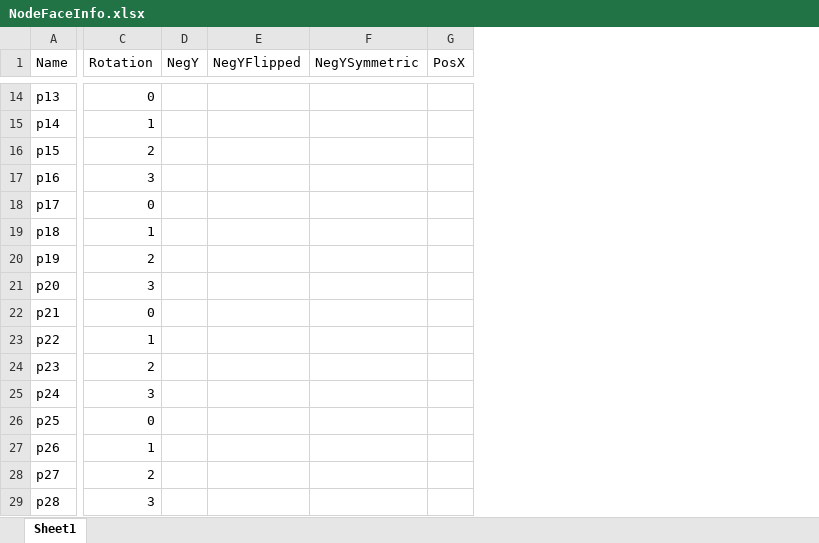
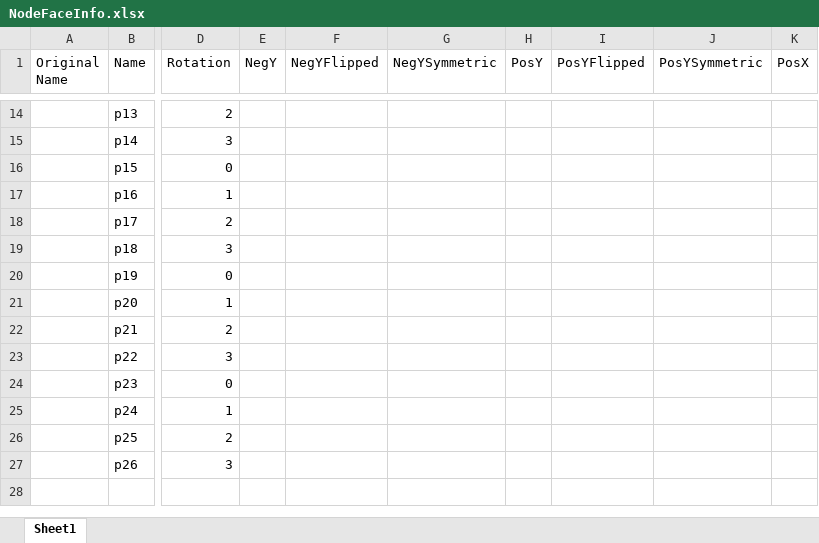
Before and after one commit to JonTo212/Wave-Function-Collapse-Generator, an Excel workbook: ProceduralGenerationPrototype/Assets/NodeFaceInfo.xlsx, sheet Sheet1, drawn as a sheet; only a part is shown, gaps mark what is left out; values as stored, in another font and other column widths than the file's, no borders; removed rows and columns are numbered as before the commit, all else as after; rows hold the shown columns only; the diff covers the shown part only; the diff names each change by its address in the sheet, - before the commit and + after, or states it on an @@ line.

```diff
--- a/ProceduralGenerationPrototype/Assets/NodeFaceInfo.xlsx (sheet Sheet1)
+++ b/ProceduralGenerationPrototype/Assets/NodeFaceInfo.xlsx (sheet Sheet1)
+column A (Original Name), empty
-column D (NegY), empty
-column E (NegYFlipped), empty
-column F (NegYSymmetric), empty
-column G (PosX), empty
+column E (NegY), empty
+column F (NegYFlipped), empty
+column G (NegYSymmetric), empty
+column H (PosY), empty
+column I (PosYFlipped), empty
+column J (PosYSymmetric), empty
+column K (PosX), empty
-D14 (Rotation): 0
+D14 (Rotation): 2
-D15 (Rotation): 1
+D15 (Rotation): 3
-D16 (Rotation): 2
+D16 (Rotation): 0
-D17 (Rotation): 3
+D17 (Rotation): 1
-D18 (Rotation): 0
+D18 (Rotation): 2
-D19 (Rotation): 1
+D19 (Rotation): 3
-D20 (Rotation): 2
+D20 (Rotation): 0
-D21 (Rotation): 3
+D21 (Rotation): 1
-D22 (Rotation): 0
+D22 (Rotation): 2
-D23 (Rotation): 1
+D23 (Rotation): 3
-D24 (Rotation): 2
+D24 (Rotation): 0
-D25 (Rotation): 3
+D25 (Rotation): 1
-D26 (Rotation): 0
+D26 (Rotation): 2
-D27 (Rotation): 1
+D27 (Rotation): 3
-row 28: p27 | 2
-row 29: p28 | 3
```
Also changed, not shown: 3 added columns, 3 removed columns and 38 edited cells elsewhere in this sheet, 42 other files.
